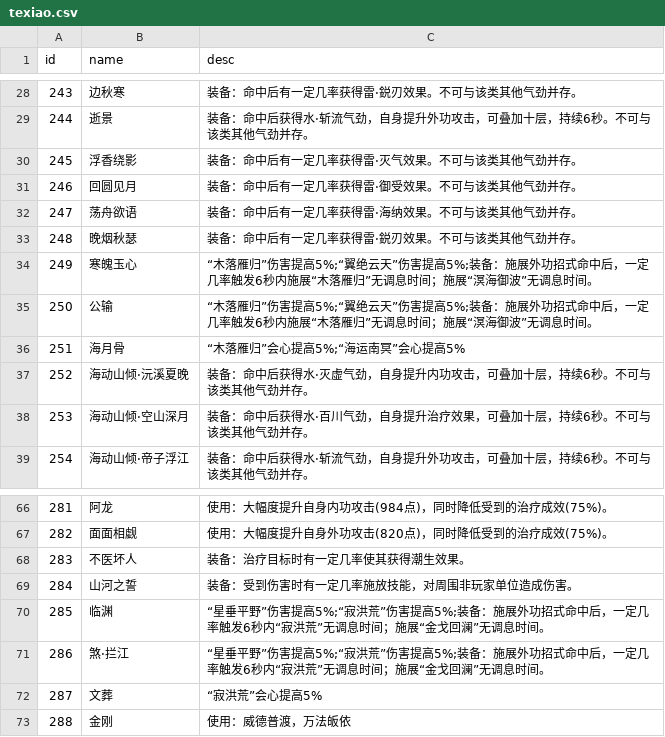
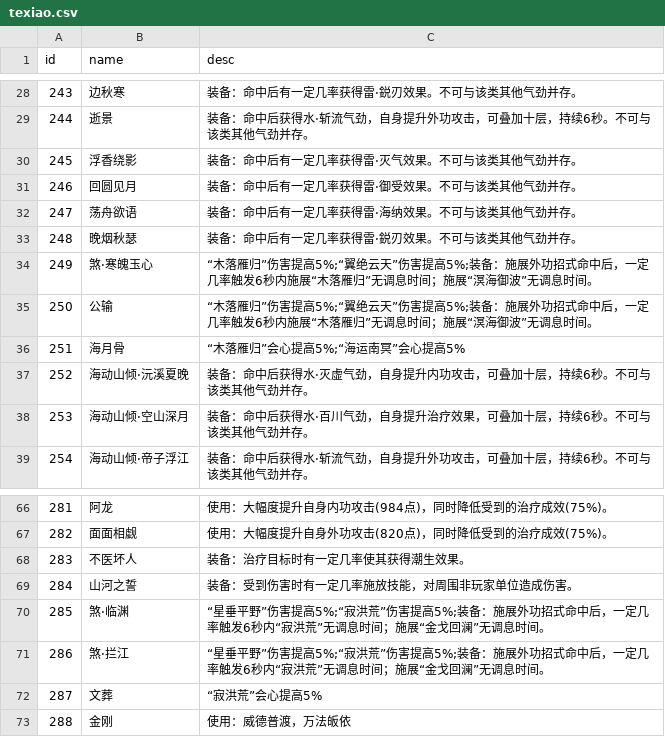
Before and after one commit to j3pz/j3pz-data-processor, a CSV file: output/texiao.csv, drawn as a sheet; only a part is shown, gaps mark what is left out; the diff covers the shown part only.

```diff
--- a/output/texiao.csv
+++ b/output/texiao.csv
@@ -33,3 +33,3 @@ id,name,desc
 248,晚烟秋瑟,装备：命中后有一定几率获得雷·鋭刃效果。不可与该类其他气劲并存。
-249,寒魄玉心,“木落雁归”伤害提高5%;“翼绝云天”伤害提高5%;装备：施展外功招式命中后，一定几率触发6秒内施展“木落雁归”无调息时间；施展“溟海御波”无调息时间。
+249,煞·寒魄玉心,“木落雁归”伤害提高5%;“翼绝云天”伤害提高5%;装备：施展外功招式命中后，一定几率触发6秒内施展“木落雁归”无调息时间；施展“溟海御波”无调息时间。
 250,公输,“木落雁归”伤害提高5%;“翼绝云天”伤害提高5%;装备：施展外功招式命中后，一定几率触发6秒内施展“木落雁归”无调息时间；施展“溟海御波”无调息时间。
@@ -69,3 +69,3 @@ id,name,desc
 284,山河之誓,装备：受到伤害时有一定几率施放技能，对周围非玩家单位造成伤害。
-285,临渊,“星垂平野”伤害提高5%;“寂洪荒”伤害提高5%;装备：施展外功招式命中后，一定几率触发6秒内“寂洪荒”无调息时间；施展“金戈回澜”无调息时间。
+285,煞·临渊,“星垂平野”伤害提高5%;“寂洪荒”伤害提高5%;装备：施展外功招式命中后，一定几率触发6秒内“寂洪荒”无调息时间；施展“金戈回澜”无调息时间。
 286,煞·拦江,“星垂平野”伤害提高5%;“寂洪荒”伤害提高5%;装备：施展外功招式命中后，一定几率触发6秒内“寂洪荒”无调息时间；施展“金戈回澜”无调息时间。
```
Also changed, not shown: 24 edited cells elsewhere in this file, output/weapon.csv, 11 other files.
